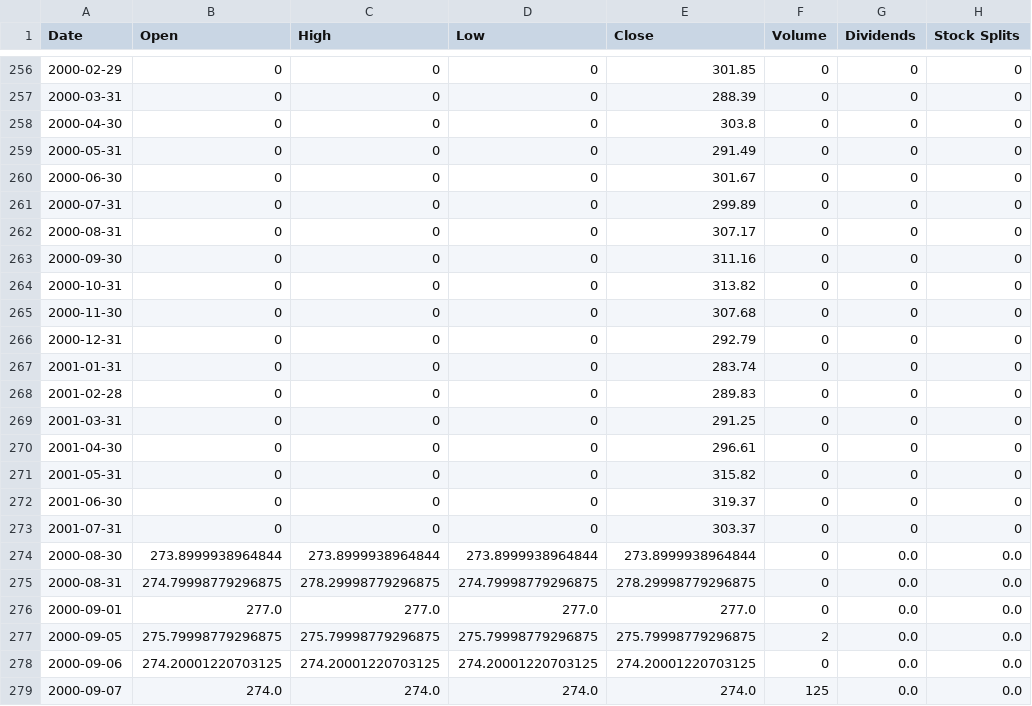
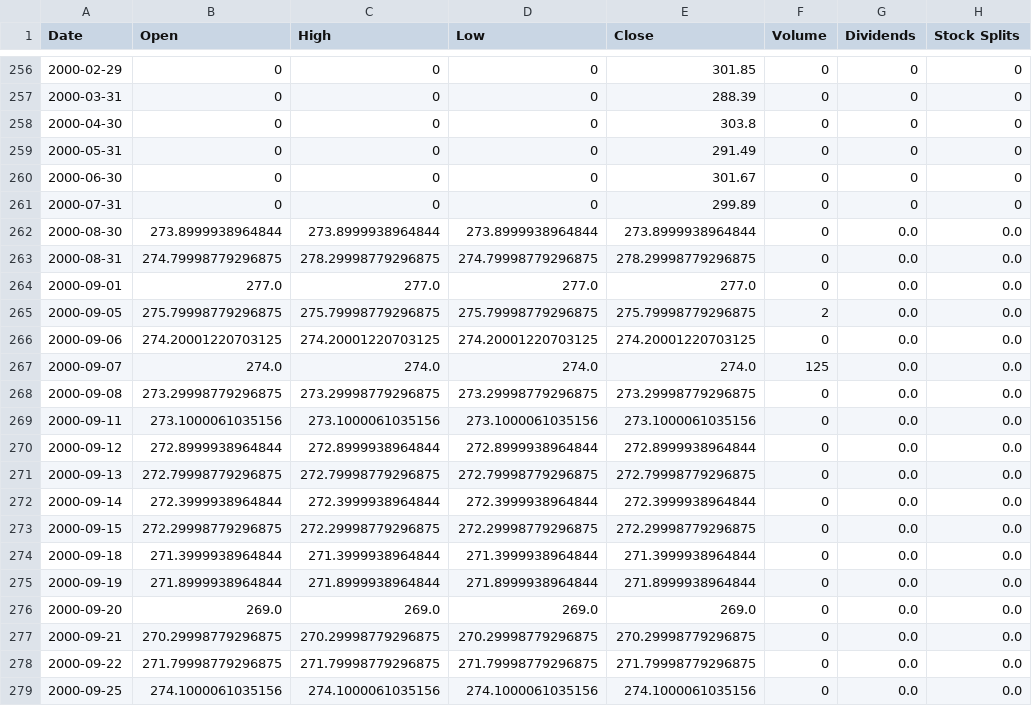
Before and after one commit to LitsN/finchamp, a CSV file: gold_historical.csv, drawn as a sheet; only a part is shown, gaps mark what is left out; the shorter side is filled out with more unchanged rows.

Commit message:
corrected duplicate entries

```diff
--- a/gold_historical.csv
+++ b/gold_historical.csv
@@ -261,14 +261,2 @@ Date,Open,High,Low,Close,Volume,Dividends,Stock Splits
 2000-07-31,0,0,0,299.89 ,0,0,0
-2000-08-31,0,0,0,307.17 ,0,0,0
-2000-09-30,0,0,0,311.16 ,0,0,0
-2000-10-31,0,0,0,313.82 ,0,0,0
-2000-11-30,0,0,0,307.68 ,0,0,0
-2000-12-31,0,0,0,292.79 ,0,0,0
-2001-01-31,0,0,0,283.74 ,0,0,0
-2001-02-28,0,0,0,289.83 ,0,0,0
-2001-03-31,0,0,0,291.25 ,0,0,0
-2001-04-30,0,0,0,296.61 ,0,0,0
-2001-05-31,0,0,0,315.82 ,0,0,0
-2001-06-30,0,0,0,319.37 ,0,0,0
-2001-07-31,0,0,0,303.37 ,0,0,0
 2000-08-30,273.8999938964844,273.8999938964844,273.8999938964844,273.8999938964844,0,0.0,0.0
```
